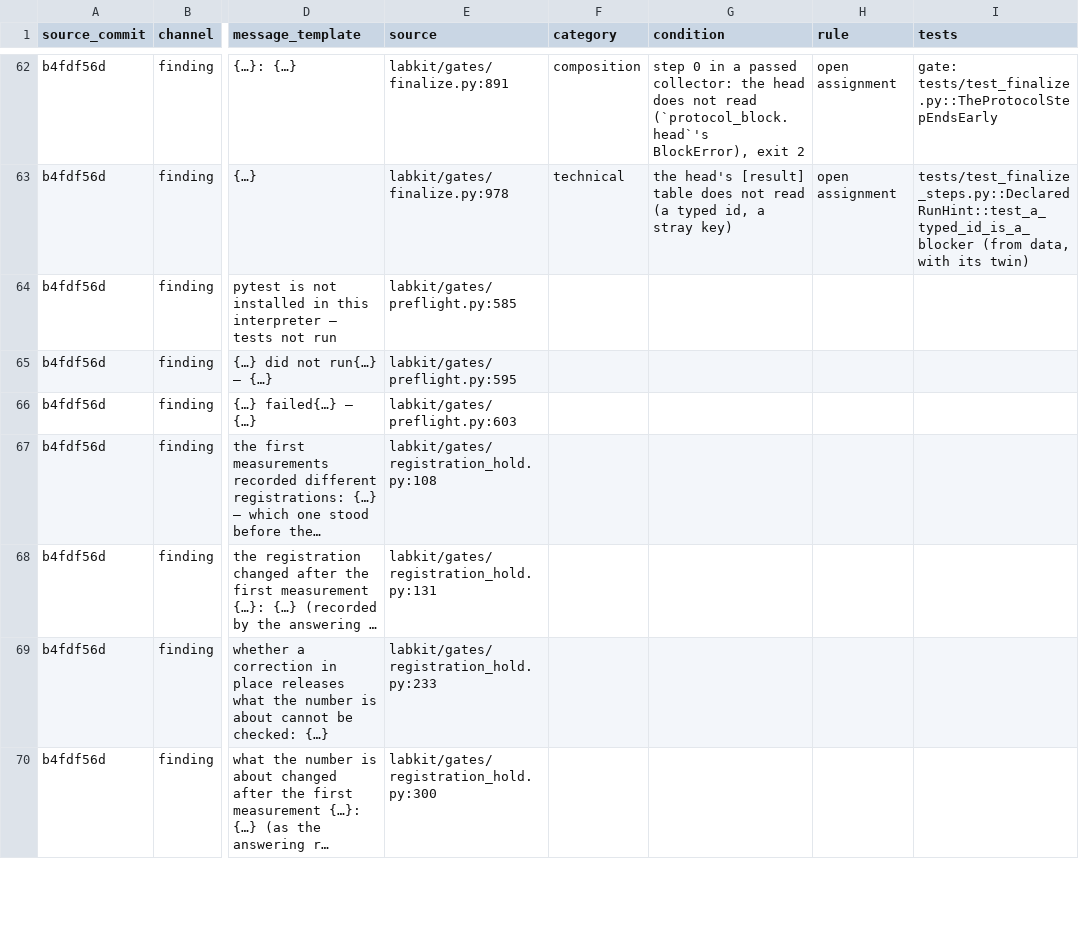
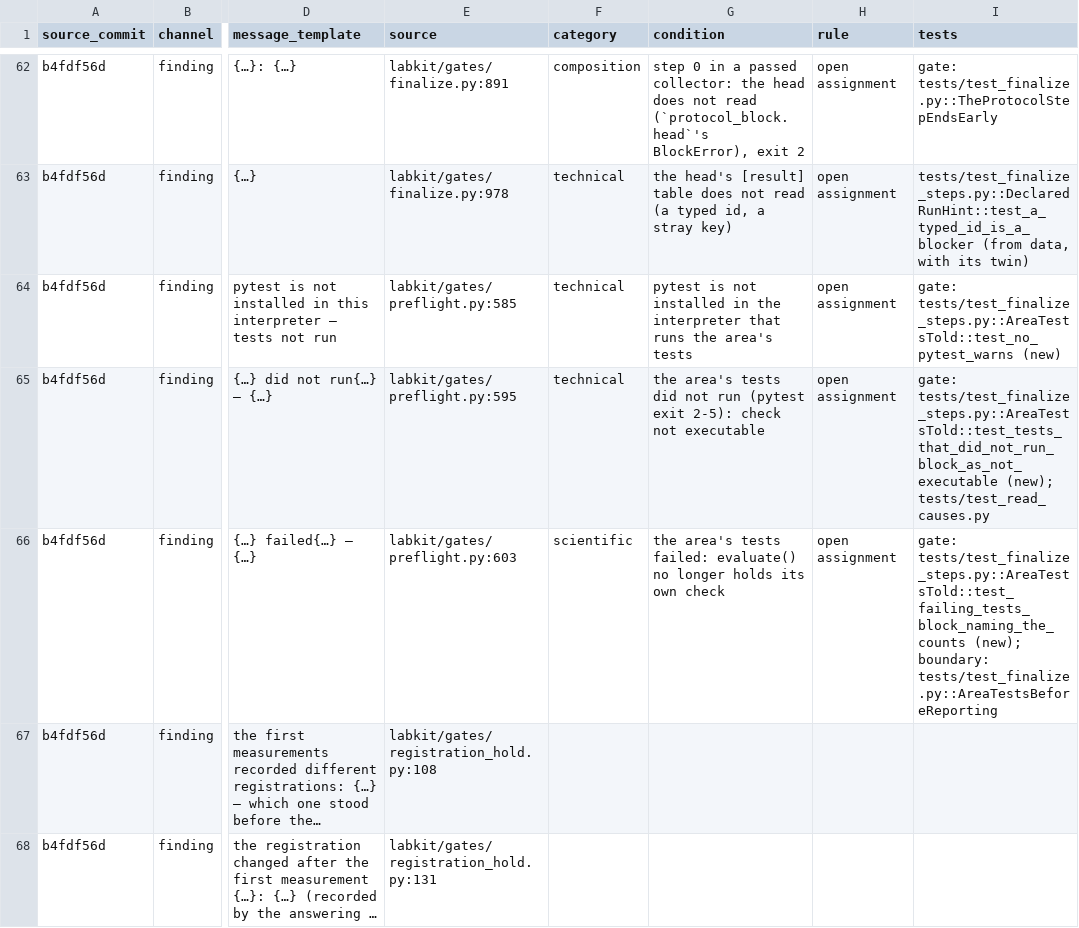
Before and after one commit to kmax-tech/labkit, a TSV file: docs/notes/2026-11-10-site-account.tsv, drawn as a sheet; only a part is shown, gaps mark what is left out; the shorter side is filled out with more unchanged rows; the diff names each change by its address in the sheet, - before the commit and + after, or states it on an @@ line.

```diff
--- a/docs/notes/2026-11-10-site-account.tsv
+++ b/docs/notes/2026-11-10-site-account.tsv
-F64:F65 (category): (empty)
+F64:F65 (category): technical
-G64 (condition): (empty)
+G64 (condition): pytest is not installed in the interpreter that runs the area's tests
-H64:H66 (rule): (empty)
+H64:H66 (rule): open assignment
-I64 (tests): (empty)
+I64 (tests): gate: tests/test_finalize_steps.py::AreaTestsTold::test_no_pytest_warns (new)
-G65 (condition): (empty)
+G65 (condition): the area's tests did not run (pytest exit 2-5): check not executable
-I65 (tests): (empty)
+I65 (tests): gate: tests/test_finalize_steps.py::AreaTestsTold::test_tests_that_did_not_run_block_as_not_executable (new); tests/test_read_causes.py
-F66 (category): (empty)
+F66 (category): scientific
-G66 (condition): (empty)
+G66 (condition): the area's tests failed: evaluate() no longer holds its own check
-I66 (tests): (empty)
+I66 (tests): gate: tests/test_finalize_steps.py::AreaTestsTold::test_failing_tests_block_naming_the_counts (new); boundary: tests/test_finalize.py::AreaTestsBeforeReporting
```
Also changed, not shown: 2 other files.
